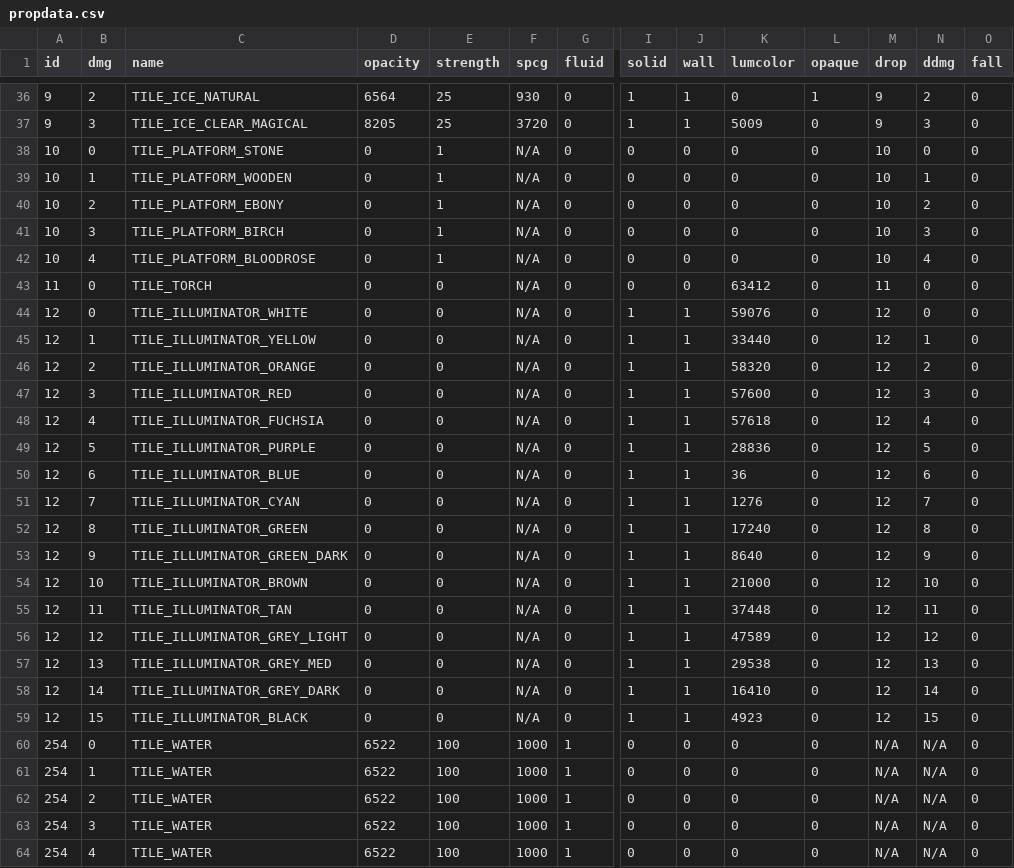
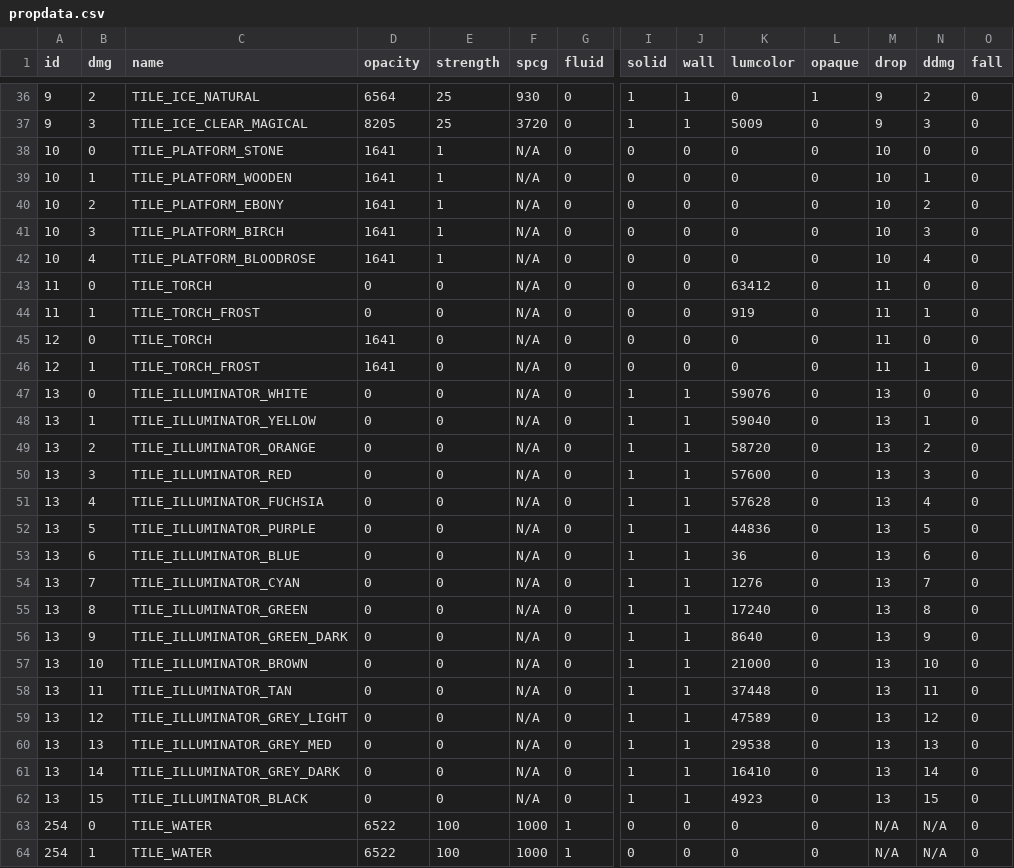
Before and after one commit to curioustorvald/Terrarum, a CSV file: out/production/Terrarum_renewed/com/Torvald/Terrarum/TileProperties/propdata.csv, drawn as a sheet; only a part is shown, gaps mark what is left out; the shorter side is filled out with more unchanged rows; addresses are those after the commit; rows hold the shown columns only; the diff names each change by its address in the sheet, - before the commit and + after, or states it on an @@ line.

```diff
--- a/out/production/Terrarum_renewed/com/Torvald/Terrarum/TileProperties/propdata.csv
+++ b/out/production/Terrarum_renewed/com/Torvald/Terrarum/TileProperties/propdata.csv
-D38:D42 (opacity): 0
+D38:D42 (opacity): 1641
+row 44: 11 | 1 | TILE_TORCH_FROST | 0 | 0 | N/A | 0 | 0 | 0 | 919 | 0 | 11 | 1 | 0
+row 45: 12 | 0 | TILE_TORCH | 1641 | 0 | N/A | 0 | 0 | 0 | 0 | 0 | 11 | 0 | 0
+row 46: 12 | 1 | TILE_TORCH_FROST | 1641 | 0 | N/A | 0 | 0 | 0 | 0 | 0 | 11 | 1 | 0
-A47:A62 (id): 12
+A47:A62 (id): 13
-M47:M62 (drop): 12
+M47:M62 (drop): 13
-K48 (lumcolor): 33440
+K48 (lumcolor): 59040
-K49 (lumcolor): 58320
+K49 (lumcolor): 58720
-K51 (lumcolor): 57618
+K51 (lumcolor): 57628
-K52 (lumcolor): 28836
+K52 (lumcolor): 44836
```
Also changed, not shown: src/com/Torvald/Terrarum/TileProperties/propdata.csv, 19 other files.
